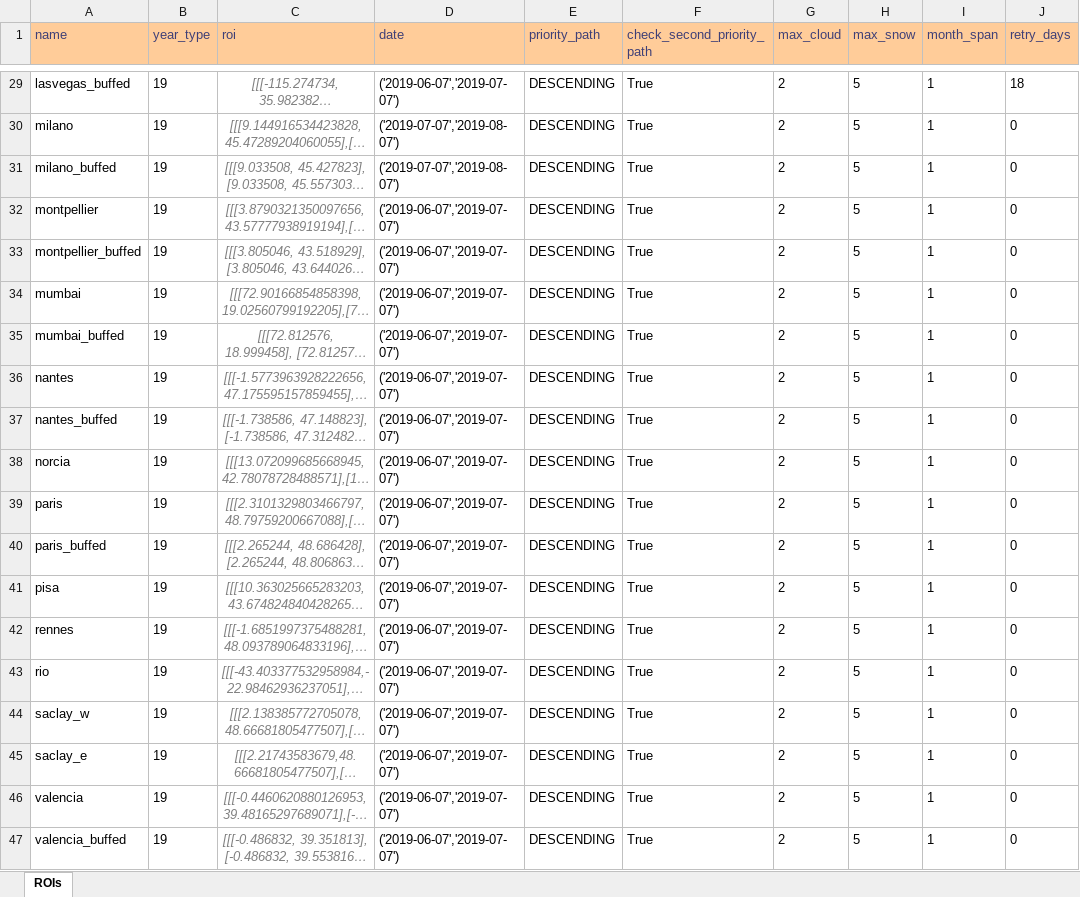
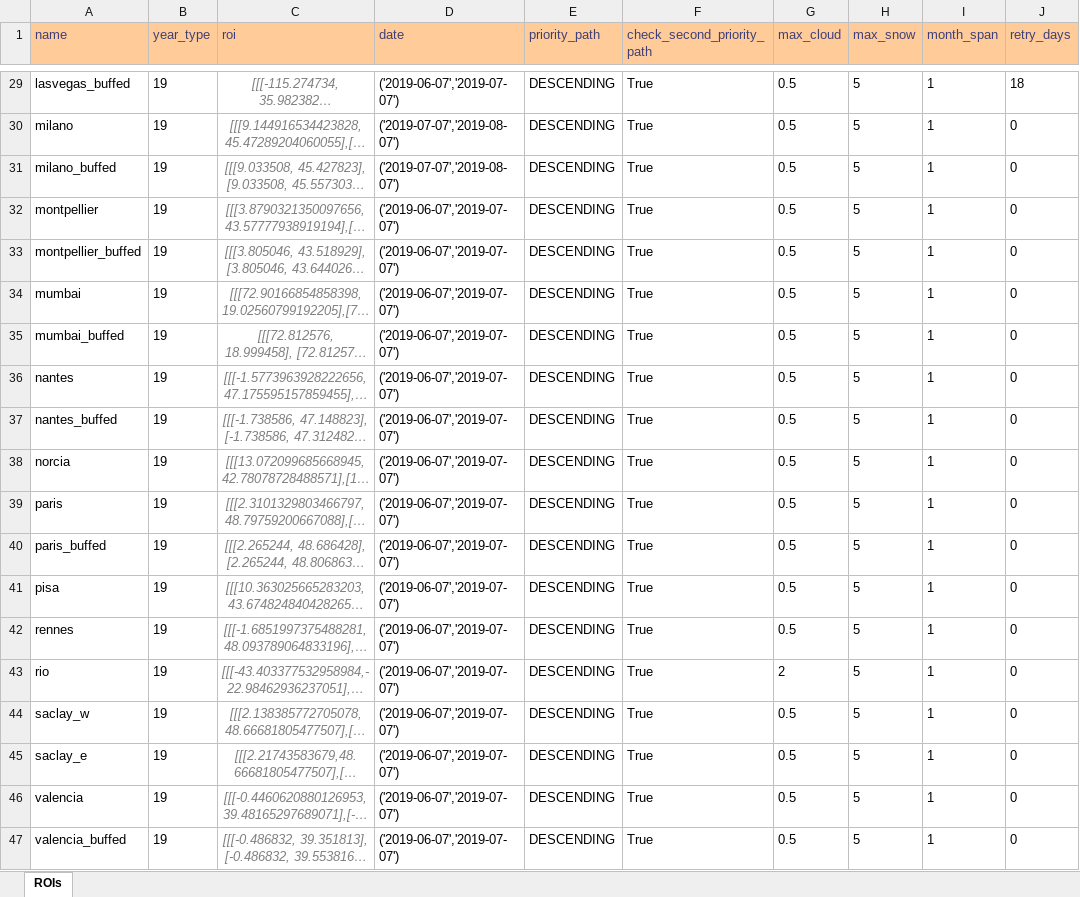
Before and after one commit to moienr/TemporalGAN, an Excel workbook: dataset/19_ROIs.xlsx, sheet ROIs, drawn as a sheet; only a part is shown, gaps mark what is left out; long unchanged cells end in …; values as stored, in another font and other column widths than the file's, no borders; conditional formats not drawn; the diff covers the shown part only; the diff names each change by its address in the sheet, - before the commit and + after, or states it on an @@ line.

Commit message:
changed cloud cover to 0.5

```diff
--- a/dataset/19_ROIs.xlsx (sheet ROIs)
+++ b/dataset/19_ROIs.xlsx (sheet ROIs)
-G29:G42 (max_cloud): 2
+G29:G42 (max_cloud): 0.5
-G44:G47 (max_cloud): 2
+G44:G47 (max_cloud): 0.5
```
Also changed, not shown: 29 edited cells elsewhere in this sheet, dataset/17_ROIs.xlsx.
